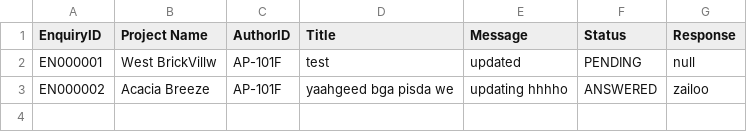
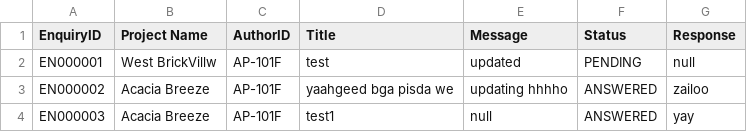
Before and after one commit to onoltde/SC2002-Group-3, a CSV file: data/EnquiryList.csv, drawn as a sheet.

```diff
--- a/data/EnquiryList.csv
+++ b/data/EnquiryList.csv
@@ -3 +3,2 @@ EN000001,West BrickVillw,AP-101F,test,updated,PENDING,null
 EN000002,Acacia Breeze,AP-101F,yaahgeed bga pisda we,updating hhhho,ANSWERED,zailoo
+EN000003,Acacia Breeze,AP-101F,test1,null,ANSWERED,yay
```
Also changed, not shown: data/ManagerList.csv, data/OfficerList.csv, 5 other files.
